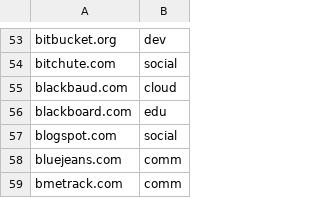
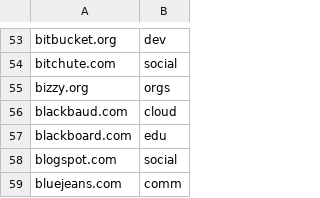
Before and after one commit to Zarcolio/sitedorks, a CSV file: csv/sitedorks.csv, drawn as a sheet; only a part is shown, gaps mark what is left out; the shorter side is filled out with more unchanged rows.

Commit message:
Update sitedorks.csv

```diff
--- a/csv/sitedorks.csv
+++ b/csv/sitedorks.csv
@@ -54,2 +54,3 @@ bitbucket.org,dev
 bitchute.com,social
+bizzy.org,orgs
 blackbaud.com,cloud
```
